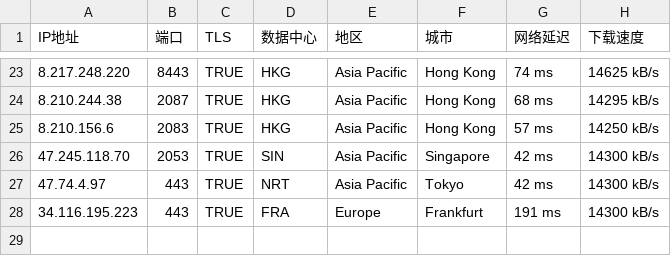
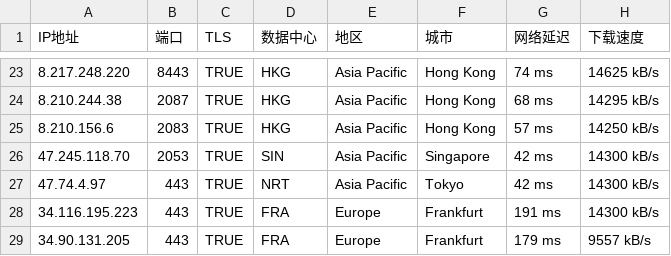
Before and after one commit to SINGO1986/0703, a CSV file: TROJANIP.csv, drawn as a sheet; only a part is shown, gaps mark what is left out; the diff names each change by its address in the sheet, - before the commit and + after, or states it on an @@ line.

Commit message:
Update TROJANIP.csv

```diff
--- a/TROJANIP.csv
+++ b/TROJANIP.csv
+row 29: 34.90.131.205 | 443 | TRUE | FRA | Europe | Frankfurt | 179 ms | 9557 kB/s
```
